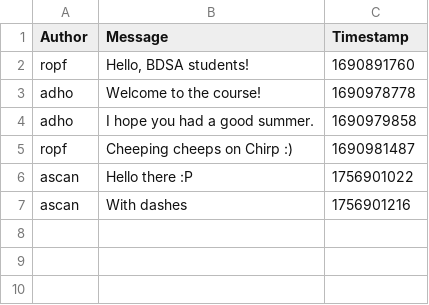
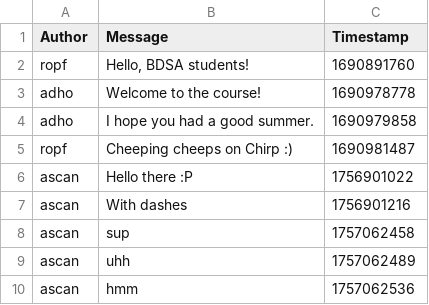
Before and after one commit to ITU-BDSA2025-GROUP25/chirp, a CSV file: chirp_cli_db.csv, drawn as a sheet.

```diff
--- a/chirp_cli_db.csv
+++ b/chirp_cli_db.csv
@@ -7 +7,4 @@ ascan,"Hello there :P",1756901022
 ascan,"With dashes",1756901216
+ascan,sup,1757062458
+ascan,uhh,1757062489
+ascan,hmm,1757062536
```
Also changed, not shown: 6 other files.
